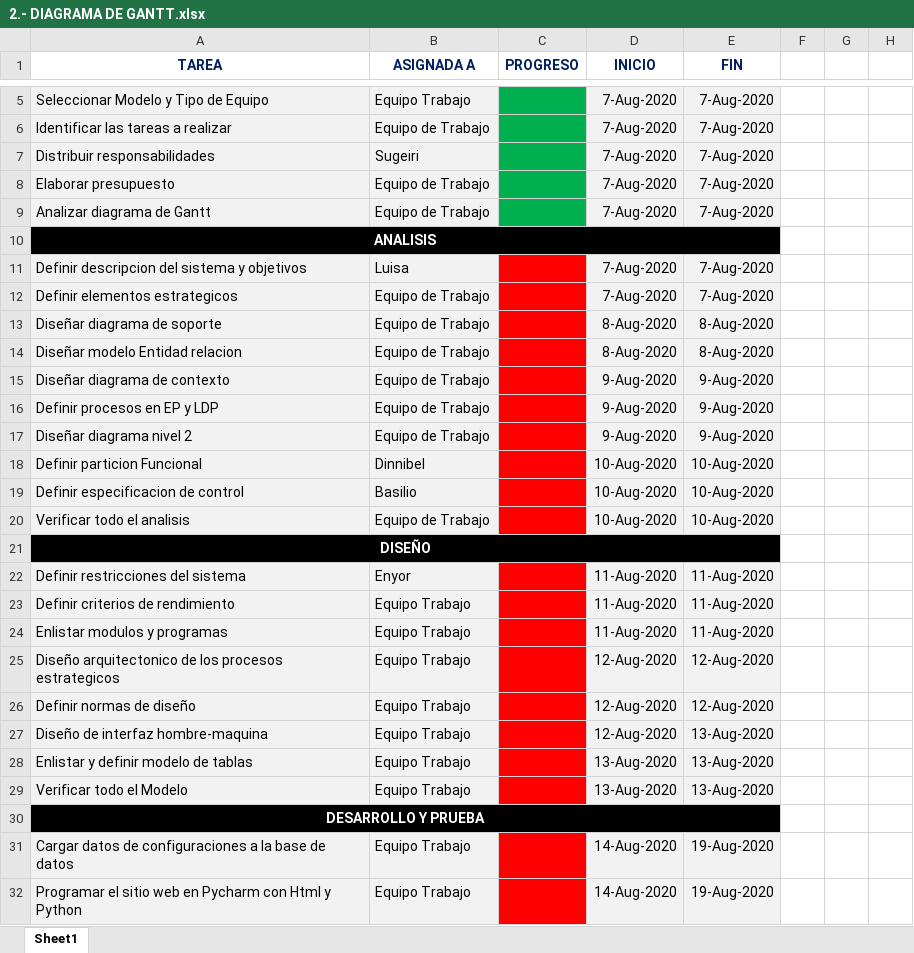
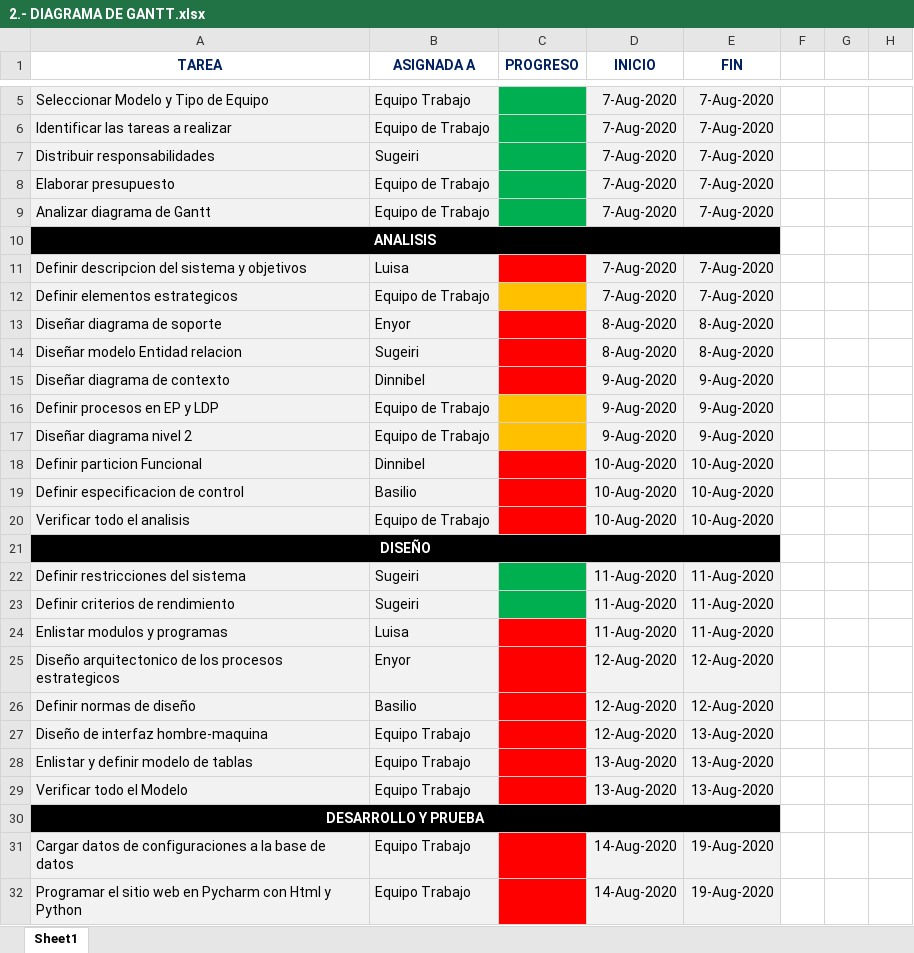
Before and after one commit to sugeiri/ElFinal, an Excel workbook: DOCUMENTACION/I. PLANIFICACION DEL PROYECTO/2.- DIAGRAMA DE GANTT.xlsx, sheet Sheet1, drawn as a sheet; only a part is shown, gaps mark what is left out; values as stored, in another font and other column widths than the file's, no borders; the diff names each change by its address in the sheet, - before the commit and + after, or states it on an @@ line.

```diff
--- a/DOCUMENTACION/I. PLANIFICACION DEL PROYECTO/2.- DIAGRAMA DE GANTT.xlsx (sheet Sheet1)
+++ b/DOCUMENTACION/I. PLANIFICACION DEL PROYECTO/2.- DIAGRAMA DE GANTT.xlsx (sheet Sheet1)
-C12 fill: #FF0000
+C12 fill: #FFC000
-B13 (ASIGNADA A): Equipo de Trabajo
+B13 (ASIGNADA A): Enyor
-B14 (ASIGNADA A): Equipo de Trabajo
+B14 (ASIGNADA A): Sugeiri
-B15 (ASIGNADA A): Equipo de Trabajo
+B15 (ASIGNADA A): Dinnibel
-C16:C17 fill: #FF0000
+C16:C17 fill: #FFC000
-B22 (ASIGNADA A): Enyor
+B22 (ASIGNADA A): Sugeiri
-C22:C23 fill: #FF0000
+C22:C23 fill: #00B050
-B23 (ASIGNADA A): Equipo Trabajo
+B23 (ASIGNADA A): Sugeiri
-B24 (ASIGNADA A): Equipo Trabajo
+B24 (ASIGNADA A): Luisa
-B25 (ASIGNADA A): Equipo Trabajo
+B25 (ASIGNADA A): Enyor
-B26 (ASIGNADA A): Equipo Trabajo
+B26 (ASIGNADA A): Basilio
```
Also changed, not shown: 5 other files.
